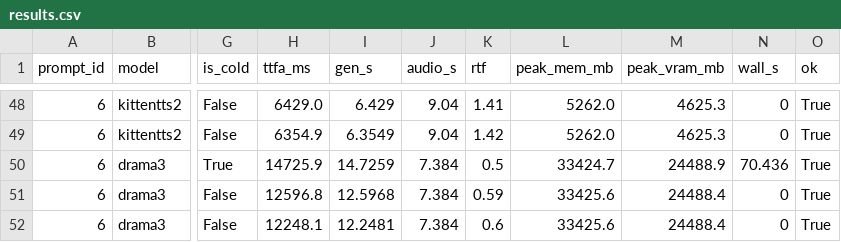
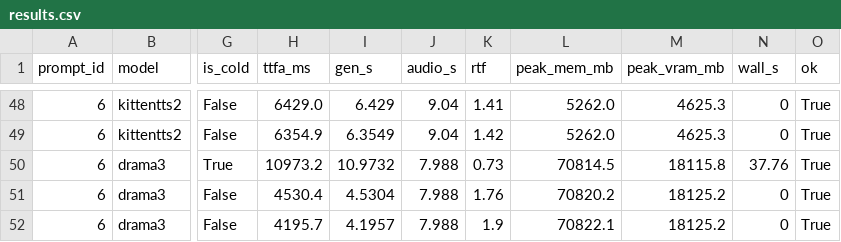
Before and after one commit to 5uck1ess/tts-bench, a CSV file: windows-es-cloning/results.csv, drawn as a sheet; only a part is shown, gaps mark what is left out; the diff names each change by its address in the sheet, - before the commit and + after, or states it on an @@ line.

Commit message:
Publish bench run windows-es-cloning

```diff
--- a/windows-es-cloning/results.csv
+++ b/windows-es-cloning/results.csv
-H50 (ttfa_ms): 14725.9
+H50 (ttfa_ms): 10973.2
-I50 (gen_s): 14.7259
+I50 (gen_s): 10.9732
-J50:J52 (audio_s): 7.384
+J50:J52 (audio_s): 7.988
-K50 (rtf): 0.5
+K50 (rtf): 0.73
-L50 (peak_mem_mb): 33424.7
+L50 (peak_mem_mb): 70814.5
-M50 (peak_vram_mb): 24488.9
+M50 (peak_vram_mb): 18115.8
-N50 (wall_s): 70.436
+N50 (wall_s): 37.76
-H51 (ttfa_ms): 12596.8
+H51 (ttfa_ms): 4530.4
-I51 (gen_s): 12.5968
+I51 (gen_s): 4.5304
-K51 (rtf): 0.59
+K51 (rtf): 1.76
-L51 (peak_mem_mb): 33425.6
+L51 (peak_mem_mb): 70820.2
-M51:M52 (peak_vram_mb): 24488.4
+M51:M52 (peak_vram_mb): 18125.2
-H52 (ttfa_ms): 12248.1
+H52 (ttfa_ms): 4195.7
-I52 (gen_s): 12.2481
+I52 (gen_s): 4.1957
-K52 (rtf): 0.6
+K52 (rtf): 1.9
-L52 (peak_mem_mb): 33425.6
+L52 (peak_mem_mb): 70822.1
```
Also changed, not shown: 3 other files.
